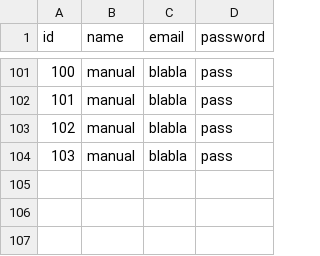
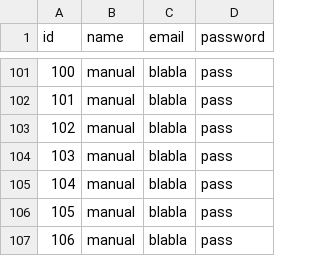
Before and after one commit to Litetook/Bank_client, a CSV file: src/main/java/com/pragmatic/dao/tables/users.csv, drawn as a sheet; only a part is shown, gaps mark what is left out; the diff names each change by its address in the sheet, - before the commit and + after, or states it on an @@ line.

```diff
--- a/src/main/java/com/pragmatic/dao/tables/users.csv
+++ b/src/main/java/com/pragmatic/dao/tables/users.csv
+row 105: 104 | manual | blabla | pass
+row 106: 105 | manual | blabla | pass
+row 107: 106 | manual | blabla | pass
```
Also changed, not shown: src/main/java/com/pragmatic/dao/tables/transactions.csv, 47 other files.
